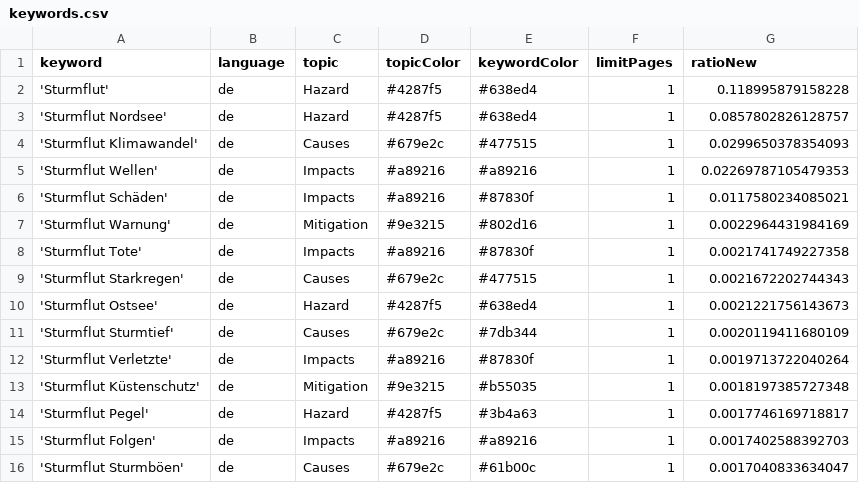
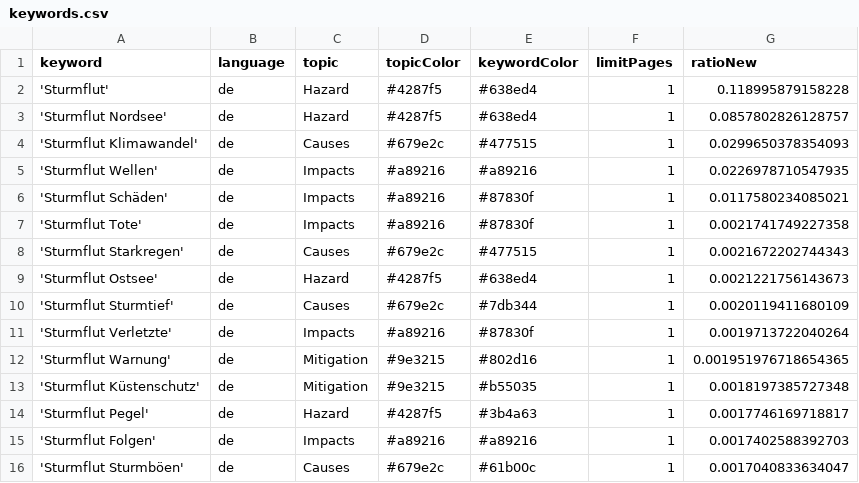
Before and after one commit to MomoMusic/surgeIsComing, a CSV file: keywords.csv, drawn as a sheet; only a part is shown.

Commit message:
Commit from GitHub Actions (harvest:0.0)

```diff
--- a/keywords.csv
+++ b/keywords.csv
@@ -4,5 +4,4 @@ keyword,language,topic,topicColor,keywordColor,limitPages,ratioNew
 'Sturmflut Klimawandel',de,Causes,#679e2c,#477515,1,0.0299650378354093
-'Sturmflut Wellen',de,Impacts,#a89216,#a89216,1,0.02269787105479353
+'Sturmflut Wellen',de,Impacts,#a89216,#a89216,1,0.0226978710547935
 'Sturmflut Schäden',de,Impacts,#a89216,#87830f,1,0.0117580234085021
-'Sturmflut Warnung',de,Mitigation,#9e3215,#802d16,1,0.0022964431984169
 'Sturmflut Tote',de,Impacts,#a89216,#87830f,1,0.0021741749227358
@@ -12,2 +11,3 @@ keyword,language,topic,topicColor,keywordColor,limitPages,ratioNew
 'Sturmflut Verletzte',de,Impacts,#a89216,#87830f,1,0.0019713722040264
+'Sturmflut Warnung',de,Mitigation,#9e3215,#802d16,1,0.001951976718654365
 'Sturmflut Küstenschutz',de,Mitigation,#9e3215,#b55035,1,0.0018197385727348
```
